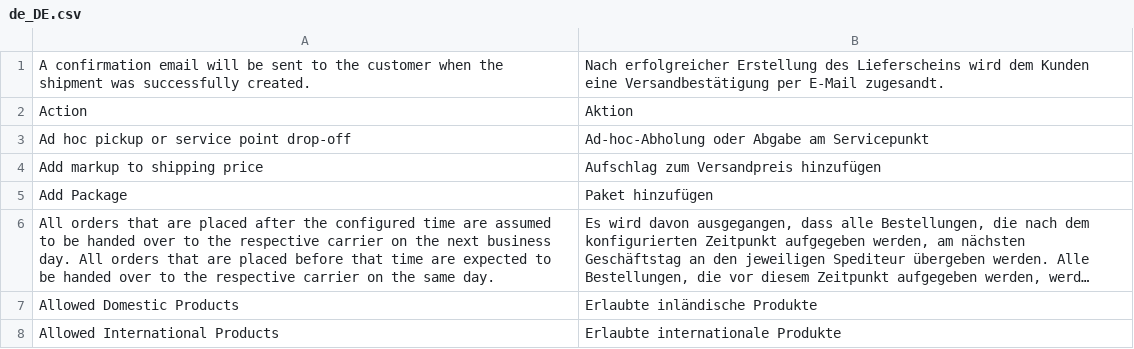
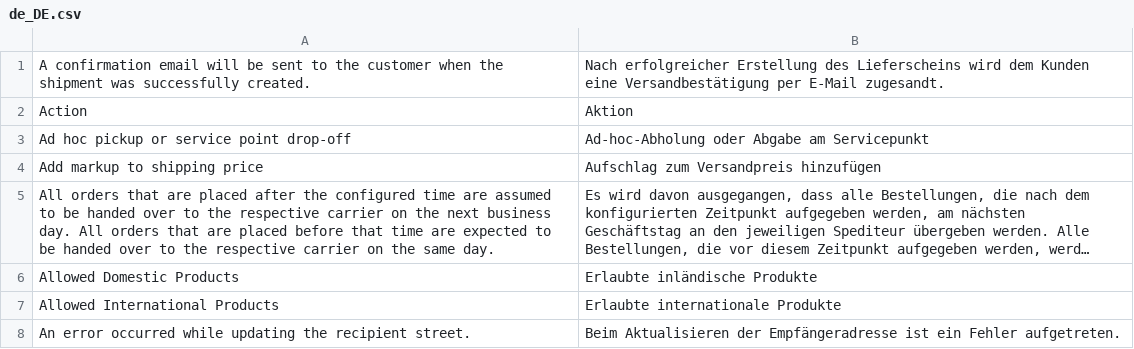
Before and after one commit to netresearch/dhl-module-shipping-core, a CSV file: i18n/de_DE.csv, drawn as a sheet; only a part is shown; the shorter side is filled out with more unchanged rows; long unchanged cells end in …; the diff names each change by its address in the sheet, - before the commit and + after, or states it on an @@ line.

Commit message:
DHLGW-368: Turn item qty into select, add default options via processor, move translations to ui module

```diff
--- a/i18n/de_DE.csv
+++ b/i18n/de_DE.csv
-row 5: Add Package | Paket hinzufügen
```
Also changed, not shown: i18n/en_US.csv, 3 other files.
